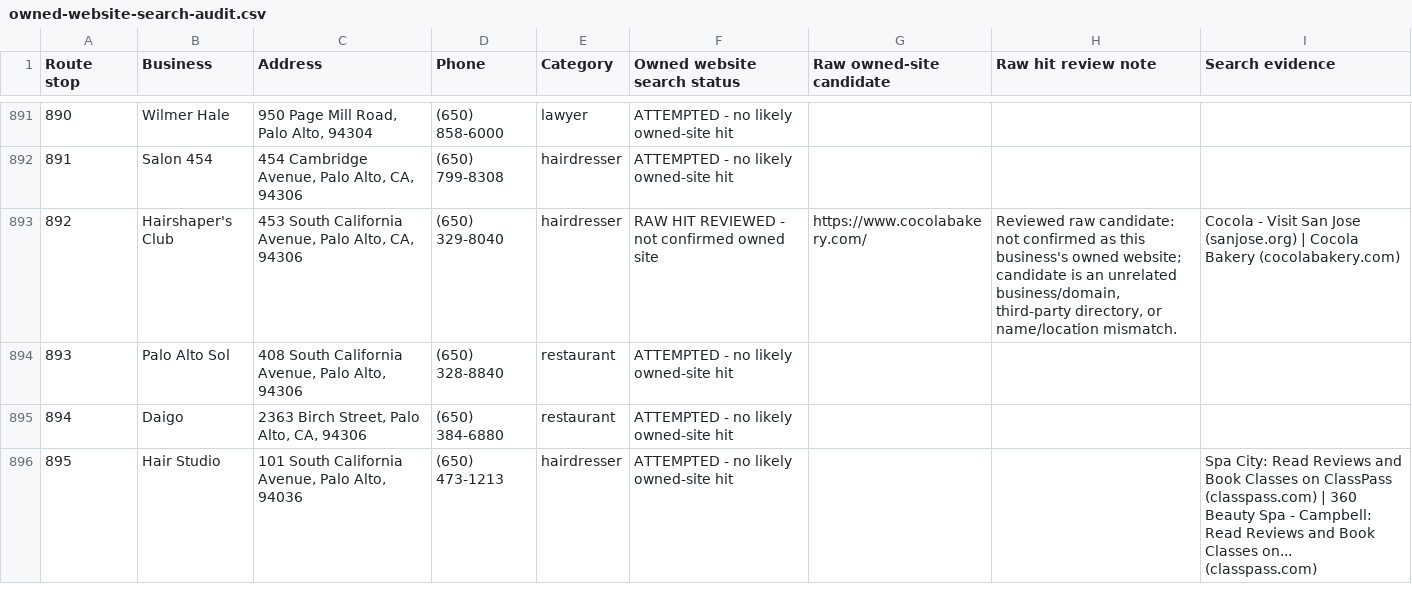
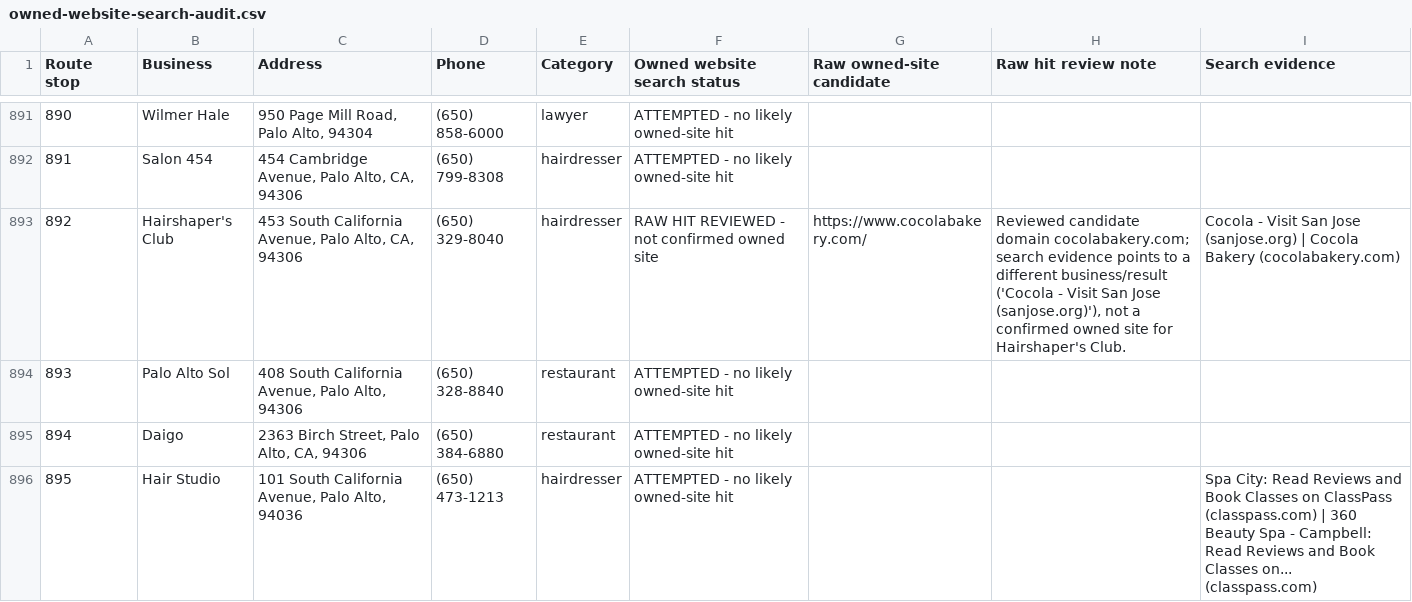
Before and after one commit to axel-slid/bay-area-final-1000-websites, a CSV file: deliverables/owned-website-search-audit.csv, drawn as a sheet; only a part is shown, gaps mark what is left out; the diff covers the shown part only.

Commit message:
Clarify raw owned site review notes

```diff
--- a/deliverables/owned-website-search-audit.csv
+++ b/deliverables/owned-website-search-audit.csv
@@ -892,3 +892,3 @@ Route stop,Business,Address,Phone,Category,Owned website search status,Raw owned
 891,Salon 454,"454 Cambridge Avenue, Palo Alto, CA, 94306",(650) 799-8308,hairdresser,ATTEMPTED - no likely owned-site hit,,,
-892,Hairshaper's Club,"453 South California Avenue, Palo Alto, CA, 94306",(650) 329-8040,hairdresser,RAW HIT REVIEWED - not confirmed owned site,https://www.cocolabakery.com/,"Reviewed raw candidate: not confirmed as this business's owned website; candidate is an unrelated business/domain, third-party directory, or name/location mismatch.",Cocola - Visit San Jose (sanjose.org) | Cocola Bakery (cocolabakery.com)
+892,Hairshaper's Club,"453 South California Avenue, Palo Alto, CA, 94306",(650) 329-8040,hairdresser,RAW HIT REVIEWED - not confirmed owned site,https://www.cocolabakery.com/,"Reviewed candidate domain cocolabakery.com; search evidence points to a different business/result ('Cocola - Visit San Jose (sanjose.org)'), not a confirmed owned site for Hairshaper's Club.",Cocola - Visit San Jose (sanjose.org) | Cocola Bakery (cocolabakery.com)
 893,Palo Alto Sol,"408 South California Avenue, Palo Alto, 94306",(650) 328-8840,restaurant,ATTEMPTED - no likely owned-site hit,,,
```
Also changed, not shown: 40 edited cells elsewhere in this file.
